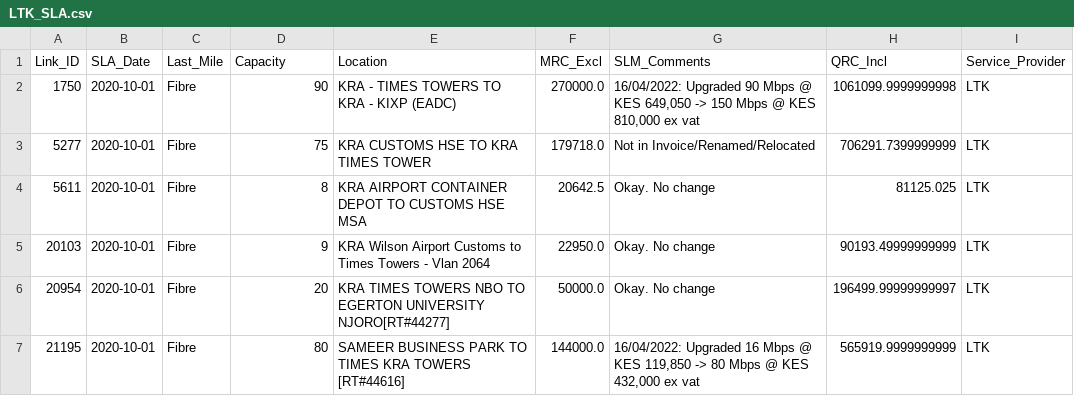
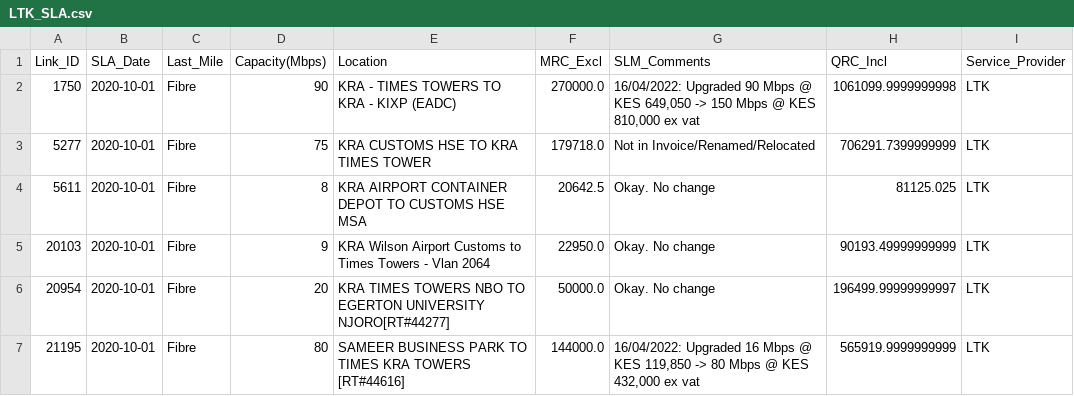
Before and after one commit to JackronyK/SLA_ETL, a CSV file: Processsed_Data/LTK_SLA.csv, drawn as a sheet; only a part is shown.

```diff
--- a/Processsed_Data/LTK_SLA.csv
+++ b/Processsed_Data/LTK_SLA.csv
@@ -1,2 +1,2 @@
-Link_ID,SLA_Date,Last_Mile,Capacity,Location,MRC_Excl,SLM_Comments,QRC_Incl,Service_Provider
+Link_ID,SLA_Date,Last_Mile,Capacity(Mbps),Location,MRC_Excl,SLM_Comments,QRC_Incl,Service_Provider
 1750,2020-10-01,Fibre,90,KRA - TIMES TOWERS TO KRA - KIXP (EADC),270000.0,"16/04/2022: Upgraded 90 Mbps @ KES 649,050  -> 150 Mbps @ KES 810,000 ex vat",1061099.9999999998,LTK
```
Also changed, not shown: Processsed_Data/SAFARICOM_SLA.csv, 1 other file.
